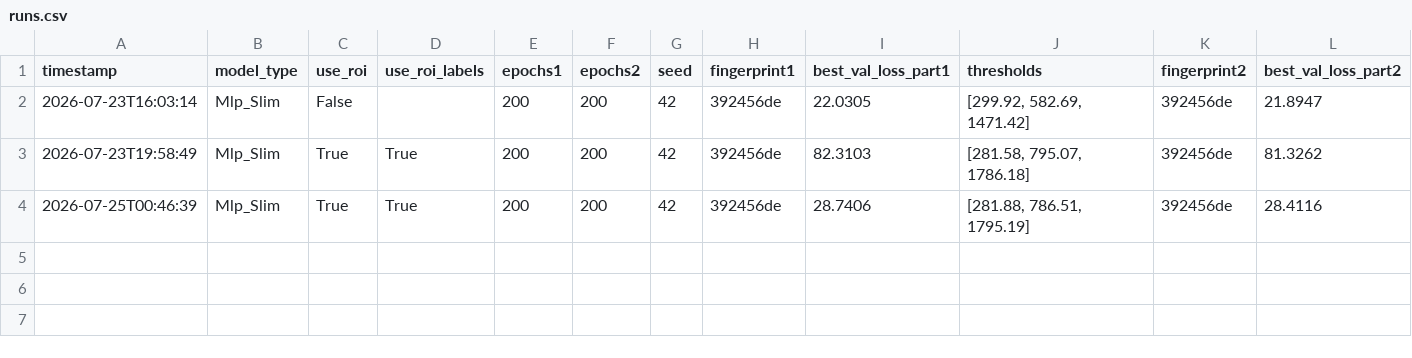
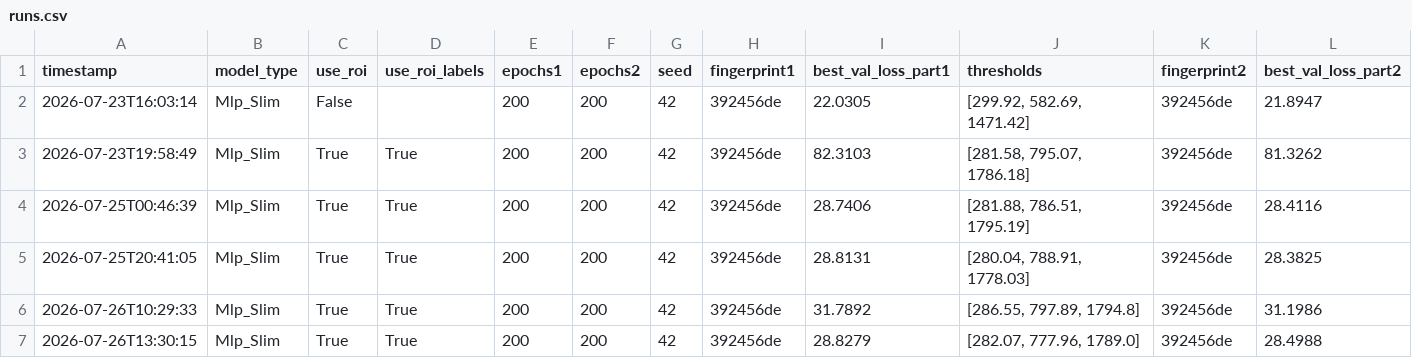
Before and after one commit to GiuseppeDiGuglielmo/smart-pixels-ml, a CSV file: runs.csv, drawn as a sheet; only a part is shown; rows hold the shown columns only; the diff names each change by its address in the sheet, - before the commit and + after, or states it on an @@ line.

```diff
--- a/runs.csv
+++ b/runs.csv
+row 5: 2026-07-25T20:41:05 | Mlp_Slim | True | True | 200 | 200 | 42 | 392456de | 28.8131 | [280.04, 788.91, 1778.03] | 392456de | 28.3825
+row 6: 2026-07-26T10:29:33 | Mlp_Slim | True | True | 200 | 200 | 42 | 392456de | 31.7892 | [286.55, 797.89, 1794.8] | 392456de | 31.1986
+row 7: 2026-07-26T13:30:15 | Mlp_Slim | True | True | 200 | 200 | 42 | 392456de | 28.8279 | [282.07, 777.96, 1789.0] | 392456de | 28.4988
```
Also changed, not shown: 1 other file.
